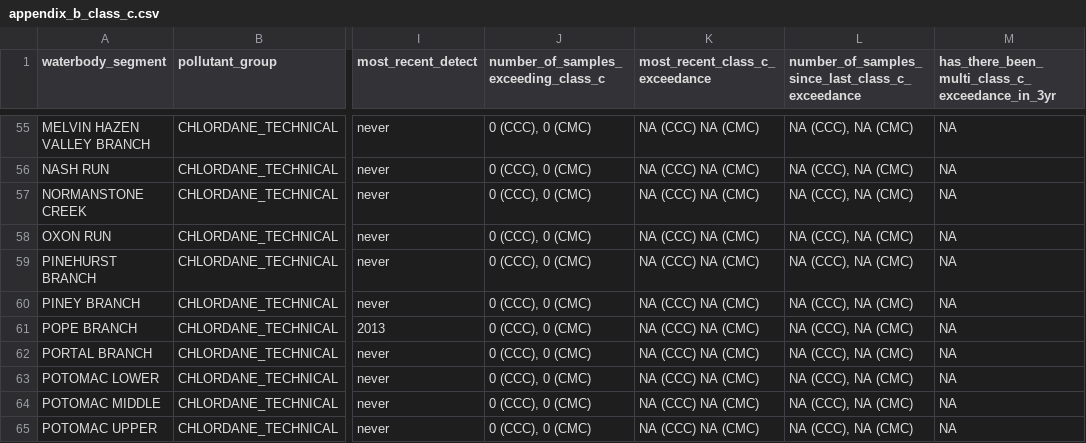
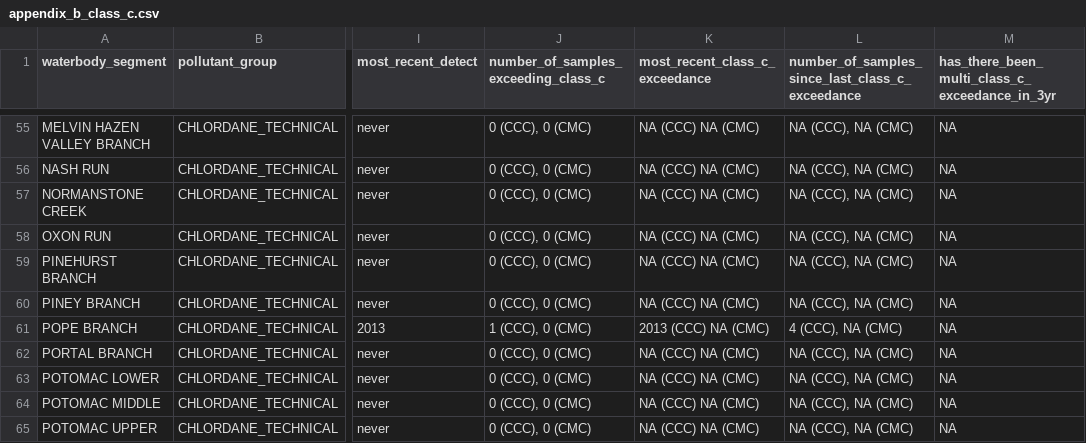
Before and after one commit to LimnoTech/IRsupportR, a CSV file: output/appendix_b_class_c.csv, drawn as a sheet; only a part is shown, gaps mark what is left out; the diff covers the shown part only; the diff names each change by its address in the sheet, - before the commit and + after, or states it on an @@ line.

```diff
--- a/output/appendix_b_class_c.csv
+++ b/output/appendix_b_class_c.csv
-J61: 0 (CCC), 0 (CMC)
+J61: 1 (CCC), 0 (CMC)
-K61 (most_recent_class_c_exceedance): NA (CCC) NA (CMC)
+K61 (most_recent_class_c_exceedance): 2013 (CCC) NA (CMC)
-L61: NA (CCC), NA (CMC)
+L61: 4 (CCC), NA (CMC)
```
Also changed, not shown: 120 edited cells elsewhere in this file, output/appendix_b_class_d.csv, 5 other files.
